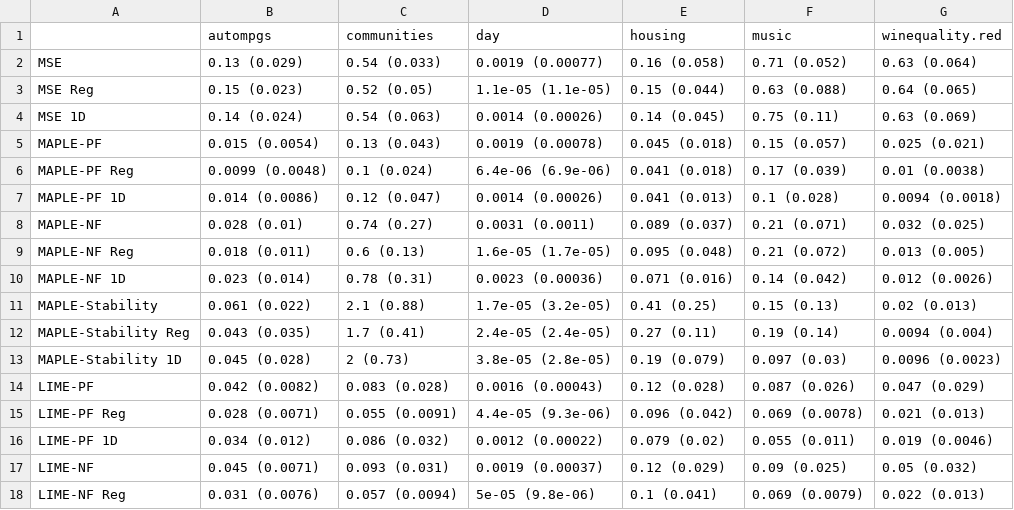
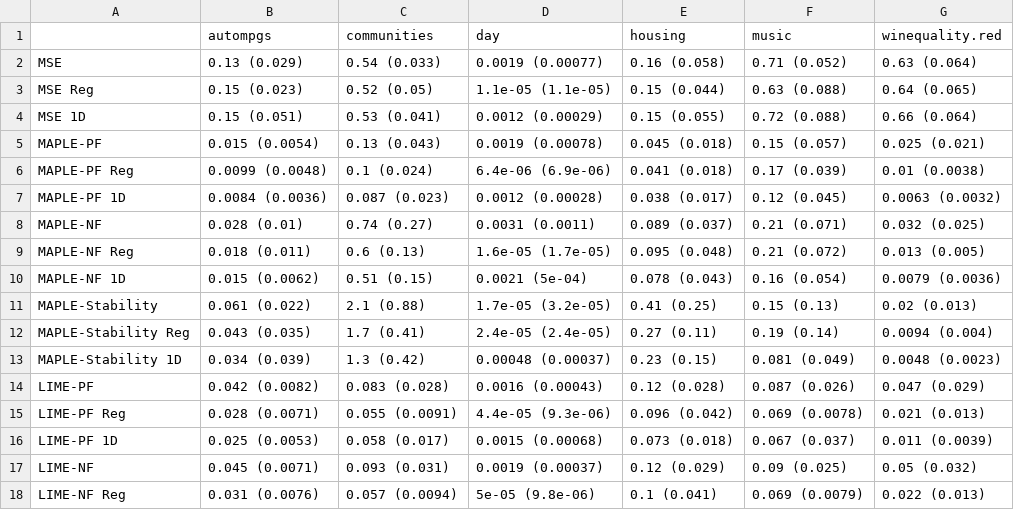
Before and after one commit to GDPlumb/ExpO, a CSV file: UCI-compare/uci.csv, drawn as a sheet; only a part is shown; the diff covers the shown part only.

```diff
--- a/UCI-compare/uci.csv
+++ b/UCI-compare/uci.csv
@@ -3,15 +3,15 @@
 "MSE Reg","0.15 (0.023)","0.52 (0.05)","1.1e-05 (1.1e-05)","0.15 (0.044)","0.63 (0.088)","0.64 (0.065)"
-"MSE 1D","0.14 (0.024)","0.54 (0.063)","0.0014 (0.00026)","0.14 (0.045)","0.75 (0.11)","0.63 (0.069)"
+"MSE 1D","0.15 (0.051)","0.53 (0.041)","0.0012 (0.00029)","0.15 (0.055)","0.72 (0.088)","0.66 (0.064)"
 "MAPLE-PF","0.015 (0.0054)","0.13 (0.043)","0.0019 (0.00078)","0.045 (0.018)","0.15 (0.057)","0.025 (0.021)"
 "MAPLE-PF Reg","0.0099 (0.0048)","0.1 (0.024)","6.4e-06 (6.9e-06)","0.041 (0.018)","0.17 (0.039)","0.01 (0.0038)"
-"MAPLE-PF 1D","0.014 (0.0086)","0.12 (0.047)","0.0014 (0.00026)","0.041 (0.013)","0.1 (0.028)","0.0094 (0.0018)"
+"MAPLE-PF 1D","0.0084 (0.0036)","0.087 (0.023)","0.0012 (0.00028)","0.038 (0.017)","0.12 (0.045)","0.0063 (0.0032)"
 "MAPLE-NF","0.028 (0.01)","0.74 (0.27)","0.0031 (0.0011)","0.089 (0.037)","0.21 (0.071)","0.032 (0.025)"
 "MAPLE-NF Reg","0.018 (0.011)","0.6 (0.13)","1.6e-05 (1.7e-05)","0.095 (0.048)","0.21 (0.072)","0.013 (0.005)"
-"MAPLE-NF 1D","0.023 (0.014)","0.78 (0.31)","0.0023 (0.00036)","0.071 (0.016)","0.14 (0.042)","0.012 (0.0026)"
+"MAPLE-NF 1D","0.015 (0.0062)","0.51 (0.15)","0.0021 (5e-04)","0.078 (0.043)","0.16 (0.054)","0.0079 (0.0036)"
 "MAPLE-Stability","0.061 (0.022)","2.1 (0.88)","1.7e-05 (3.2e-05)","0.41 (0.25)","0.15 (0.13)","0.02 (0.013)"
 "MAPLE-Stability Reg","0.043 (0.035)","1.7 (0.41)","2.4e-05 (2.4e-05)","0.27 (0.11)","0.19 (0.14)","0.0094 (0.004)"
-"MAPLE-Stability 1D","0.045 (0.028)","2 (0.73)","3.8e-05 (2.8e-05)","0.19 (0.079)","0.097 (0.03)","0.0096 (0.0023)"
+"MAPLE-Stability 1D","0.034 (0.039)","1.3 (0.42)","0.00048 (0.00037)","0.23 (0.15)","0.081 (0.049)","0.0048 (0.0023)"
 "LIME-PF","0.042 (0.0082)","0.083 (0.028)","0.0016 (0.00043)","0.12 (0.028)","0.087 (0.026)","0.047 (0.029)"
 "LIME-PF Reg","0.028 (0.0071)","0.055 (0.0091)","4.4e-05 (9.3e-06)","0.096 (0.042)","0.069 (0.0078)","0.021 (0.013)"
-"LIME-PF 1D","0.034 (0.012)","0.086 (0.032)","0.0012 (0.00022)","0.079 (0.02)","0.055 (0.011)","0.019 (0.0046)"
+"LIME-PF 1D","0.025 (0.0053)","0.058 (0.017)","0.0015 (0.00068)","0.073 (0.018)","0.067 (0.037)","0.011 (0.0039)"
 "LIME-NF","0.045 (0.0071)","0.093 (0.031)","0.0019 (0.00037)","0.12 (0.029)","0.09 (0.025)","0.05 (0.032)"
```
Also changed, not shown: 12 edited cells elsewhere in this file, UCI-LF1D/results_mean.csv, UCI-LF1D/results_sd.csv, 6 other files.
